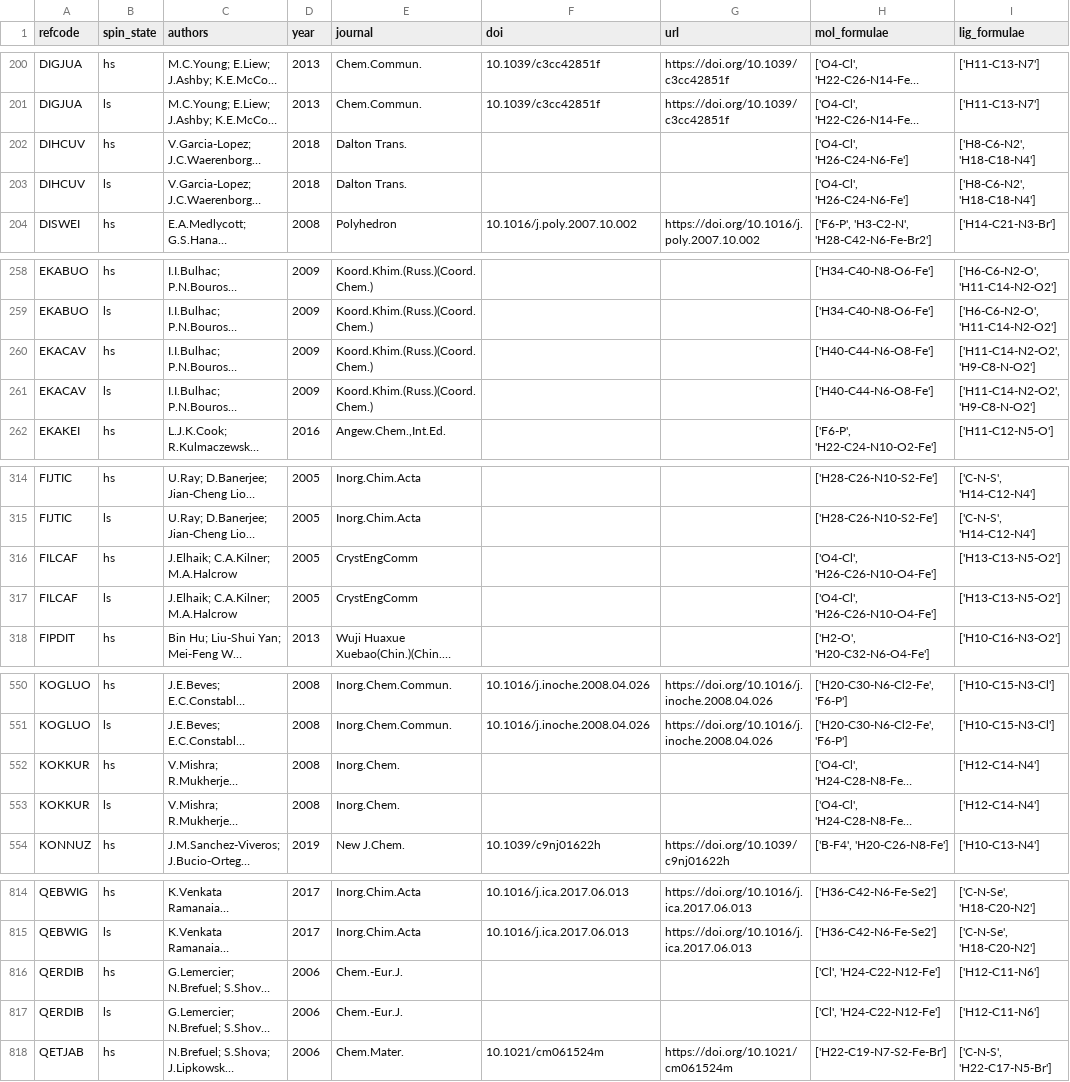
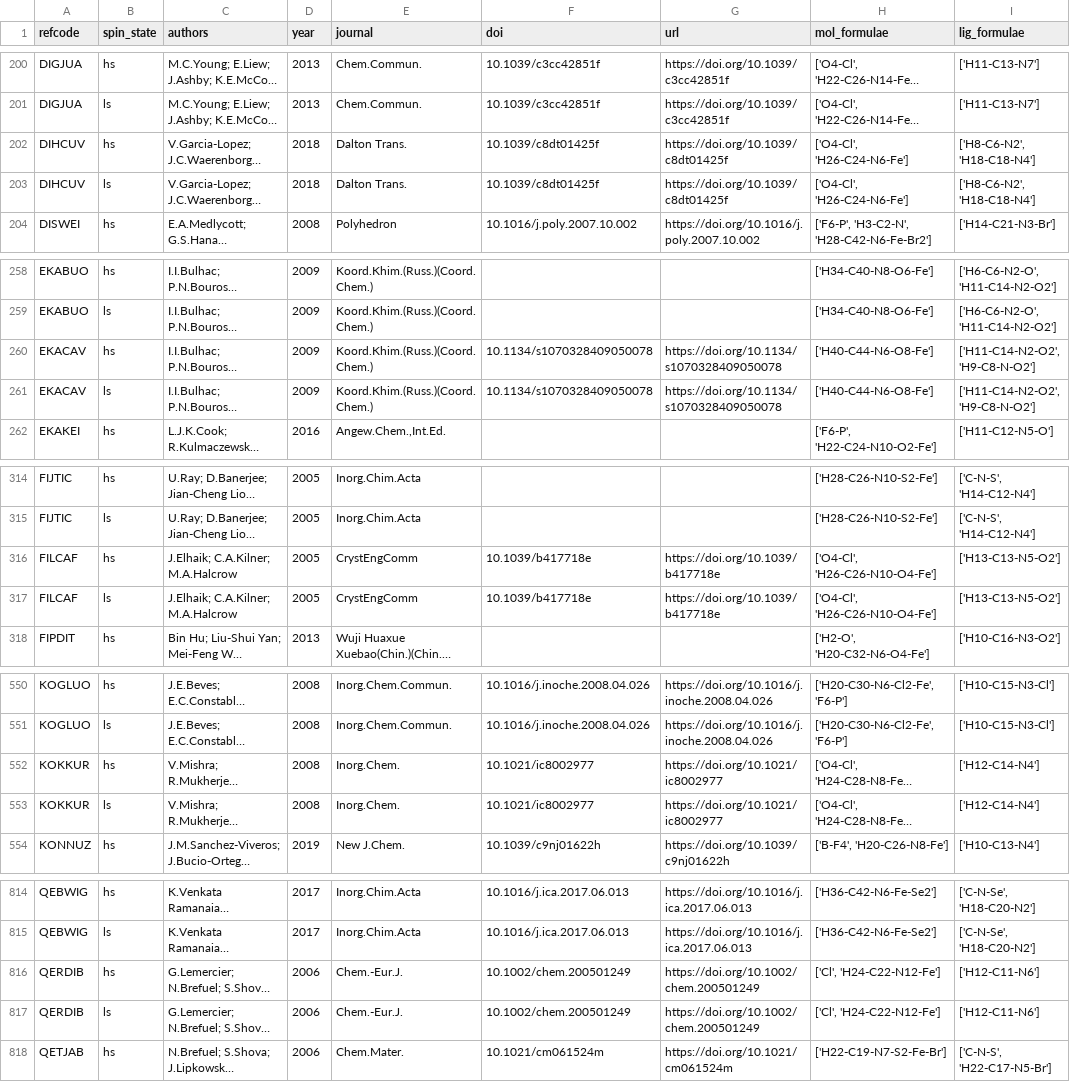
Before and after one commit to QTC-IQAC/SCO-Atlas, a CSV file: Analysis/1-TMC_Thermodynamics/Outputs/unique_bibliographic_data.csv, drawn as a sheet; only a part is shown, gaps mark what is left out; long unchanged cells end in …; the diff covers the shown part only; the diff names each change by its address in the sheet, - before the commit and + after, or states it on an @@ line.

```diff
--- a/Analysis/1-TMC_Thermodynamics/Outputs/unique_bibliographic_data.csv
+++ b/Analysis/1-TMC_Thermodynamics/Outputs/unique_bibliographic_data.csv
-F202:F203 (doi): (empty)
+F202:F203 (doi): 10.1039/c8dt01425f
-G202:G203 (url): (empty)
+G202:G203 (url): https://doi.org/10.1039/c8dt01425f
-F260:F261 (doi): (empty)
+F260:F261 (doi): 10.1134/s1070328409050078
-G260:G261 (url): (empty)
+G260:G261 (url): https://doi.org/10.1134/s1070328409050078
-F316:F317 (doi): (empty)
+F316:F317 (doi): 10.1039/b417718e
-G316:G317 (url): (empty)
+G316:G317 (url): https://doi.org/10.1039/b417718e
-F552:F553 (doi): (empty)
+F552:F553 (doi): 10.1021/ic8002977
-G552:G553 (url): (empty)
+G552:G553 (url): https://doi.org/10.1021/ic8002977
-F816:F817 (doi): (empty)
+F816:F817 (doi): 10.1002/chem.200501249
-G816:G817 (url): (empty)
+G816:G817 (url): https://doi.org/10.1002/chem.200501249
```
Also changed, not shown: 52 edited cells elsewhere in this file, Analysis/1-TMC_Thermodynamics/Outputs/ligand_family_structural_statistics.csv, Analysis/1-TMC_Thermodynamics/Outputs/structure_thermo_correlations.csv, 20 other files.
